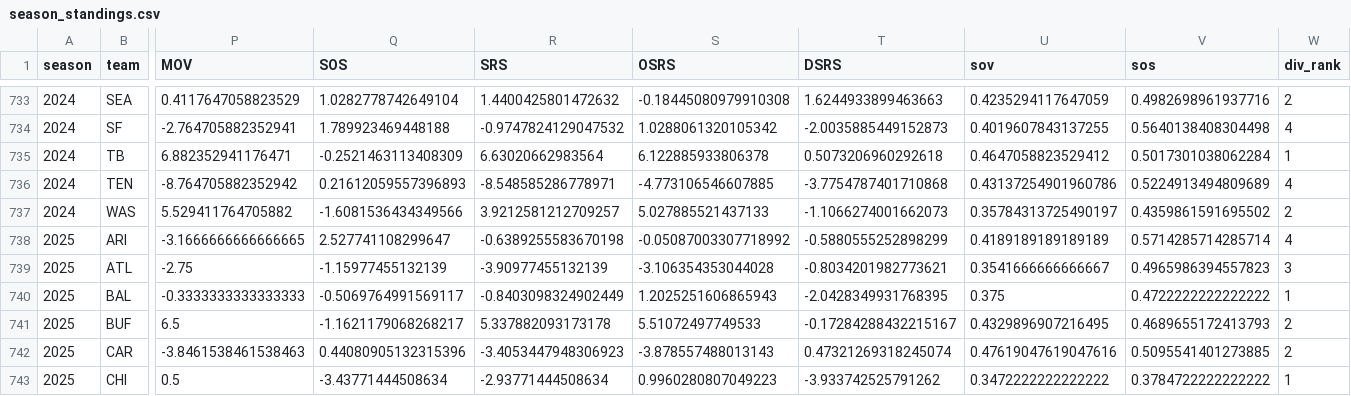
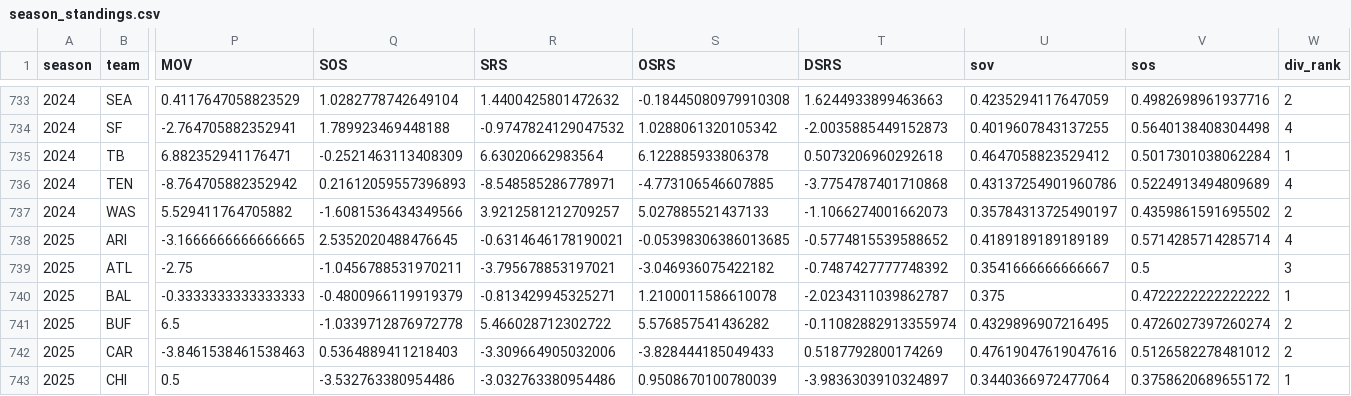
Before and after one commit to TylerPollard410/nflendzonePipeline, a CSV file: artifacts/data-archive/season_standings/season_standings.csv, drawn as a sheet; only a part is shown, gaps mark what is left out; the diff covers the shown part only; the diff names each change by its address in the sheet, - before the commit and + after, or states it on an @@ line.

```diff
--- a/artifacts/data-archive/season_standings/season_standings.csv
+++ b/artifacts/data-archive/season_standings/season_standings.csv
-Q738 (SOS): 2.527741108299647
+Q738 (SOS): 2.5352020488476645
-R738 (SRS): -0.6389255583670198
+R738 (SRS): -0.6314646178190021
-S738 (OSRS): -0.05087003307718992
+S738 (OSRS): -0.05398306386013685
-T738 (DSRS): -0.5880555252898299
+T738 (DSRS): -0.5774815539588652
-Q739 (SOS): -1.15977455132139
+Q739 (SOS): -1.0456788531970211
-R739 (SRS): -3.90977455132139
+R739 (SRS): -3.795678853197021
-S739 (OSRS): -3.106354353044028
+S739 (OSRS): -3.046936075422182
-T739 (DSRS): -0.8034201982773621
+T739 (DSRS): -0.7487427777748392
-V739 (sos): 0.4965986394557823
+V739 (sos): 0.5
-Q740 (SOS): -0.5069764991569117
+Q740 (SOS): -0.4800966119919379
-R740 (SRS): -0.8403098324902449
+R740 (SRS): -0.813429945325271
-S740 (OSRS): 1.2025251606865943
+S740 (OSRS): 1.2100011586610078
-T740 (DSRS): -2.0428349931768395
+T740 (DSRS): -2.0234311039862787
-Q741 (SOS): -1.1621179068268217
+Q741 (SOS): -1.0339712876972778
-R741 (SRS): 5.337882093173178
+R741 (SRS): 5.466028712302722
-S741 (OSRS): 5.51072497749533
+S741 (OSRS): 5.576857541436282
-T741 (DSRS): -0.17284288432215167
+T741 (DSRS): -0.11082882913355974
-V741 (sos): 0.4689655172413793
+V741 (sos): 0.4726027397260274
-Q742 (SOS): 0.44080905132315396
+Q742 (SOS): 0.5364889411218403
-R742 (SRS): -3.4053447948306923
+R742 (SRS): -3.309664905032006
-S742 (OSRS): -3.878557488013143
+S742 (OSRS): -3.828444185049433
-T742 (DSRS): 0.47321269318245074
+T742 (DSRS): 0.5187792800174269
-V742 (sos): 0.5095541401273885
+V742 (sos): 0.5126582278481012
-Q743 (SOS): -3.43771444508634
+Q743 (SOS): -3.532763380954486
-R743 (SRS): -2.93771444508634
+R743 (SRS): -3.032763380954486
-S743 (OSRS): 0.9960280807049223
+S743 (OSRS): 0.9508670100780039
-T743 (DSRS): -3.933742525791262
+T743 (DSRS): -3.9836303910324897
-U743 (sov): 0.3472222222222222
+U743 (sov): 0.3440366972477064
-V743 (sos): 0.3784722222222222
+V743 (sos): 0.3758620689655172
```
Also changed, not shown: 155 edited cells elsewhere in this file, artifacts/data-archive/elo/elo.csv, artifacts/data-archive/redzone/redzone.csv, 56 other files.
